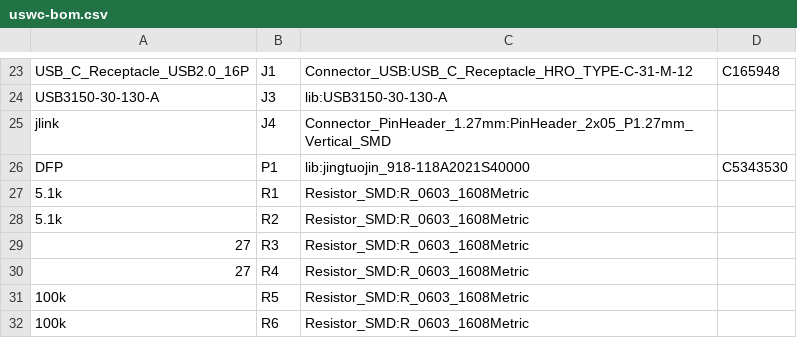
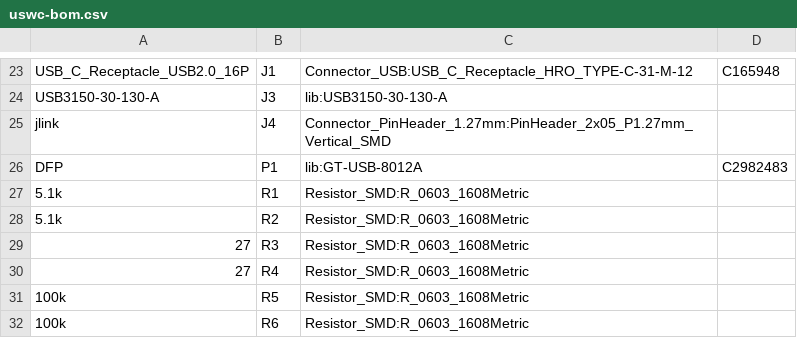
Before and after one commit to crides/uswc, a CSV file: fab/uswc-bom.csv, drawn as a sheet; only a part is shown, gaps mark what is left out.

```diff
--- a/fab/uswc-bom.csv
+++ b/fab/uswc-bom.csv
@@ -25,3 +25,3 @@
 "jlink","J4","Connector_PinHeader_1.27mm:PinHeader_2x05_P1.27mm_Vertical_SMD",""
-"DFP","P1","lib:jingtuojin_918-118A2021S40000","C5343530"
+"DFP","P1","lib:GT-USB-8012A","C2982483"
 "5.1k","R1","Resistor_SMD:R_0603_1608Metric",""
```
Also changed, not shown: fab/uswc-pos-all.csv, 6 other files.
